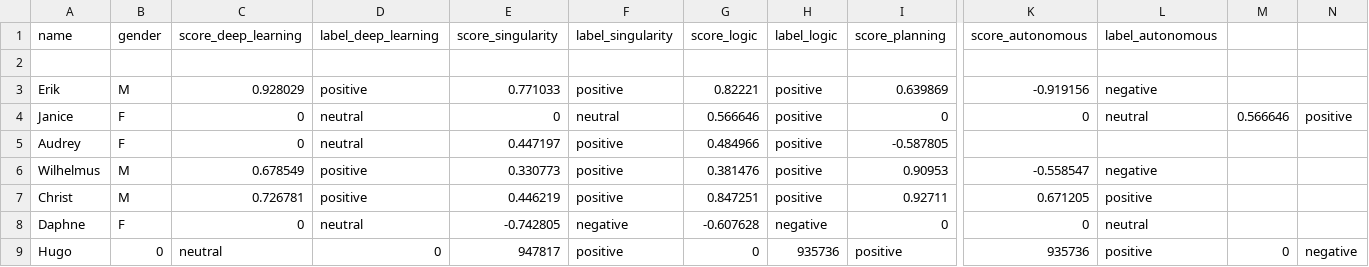
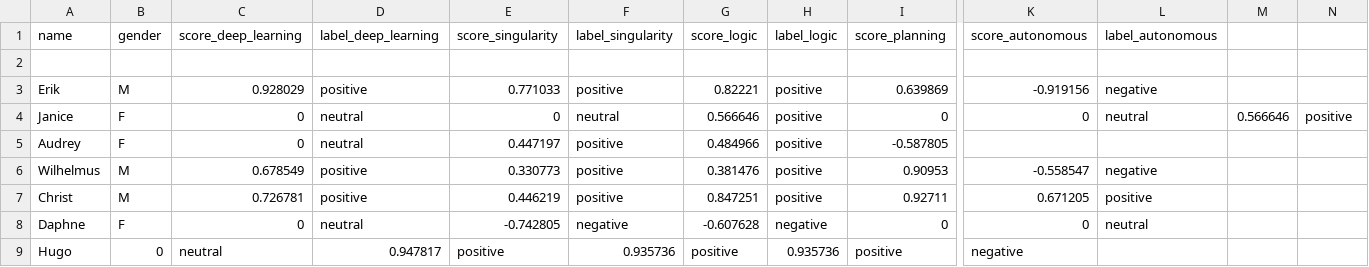
Before and after one commit to yaudrey/yaudrey, a CSV file: scat.csv, drawn as a sheet; only a part is shown, gaps mark what is left out; the diff names each change by its address in the sheet, - before the commit and + after, or states it on an @@ line.

Commit message:
Update scat.csv

```diff
--- a/scat.csv
+++ b/scat.csv
-D9 (label_deep_learning): 0
+D9 (label_deep_learning): 0.947817
-E9 (score_singularity): 947817
+E9 (score_singularity): positive
-F9 (label_singularity): positive
+F9 (label_singularity): 0.935736
-G9 (score_logic): 0
+G9 (score_logic): positive
-H9 (label_logic): 935736
+H9 (label_logic): 0.935736
-K9 (score_autonomous): 935736
+K9 (score_autonomous): negative
-L9 (label_autonomous): positive
+L9 (label_autonomous): (empty)
-M9: 0
+M9: (empty)
-N9: negative
+N9: (empty)
```
